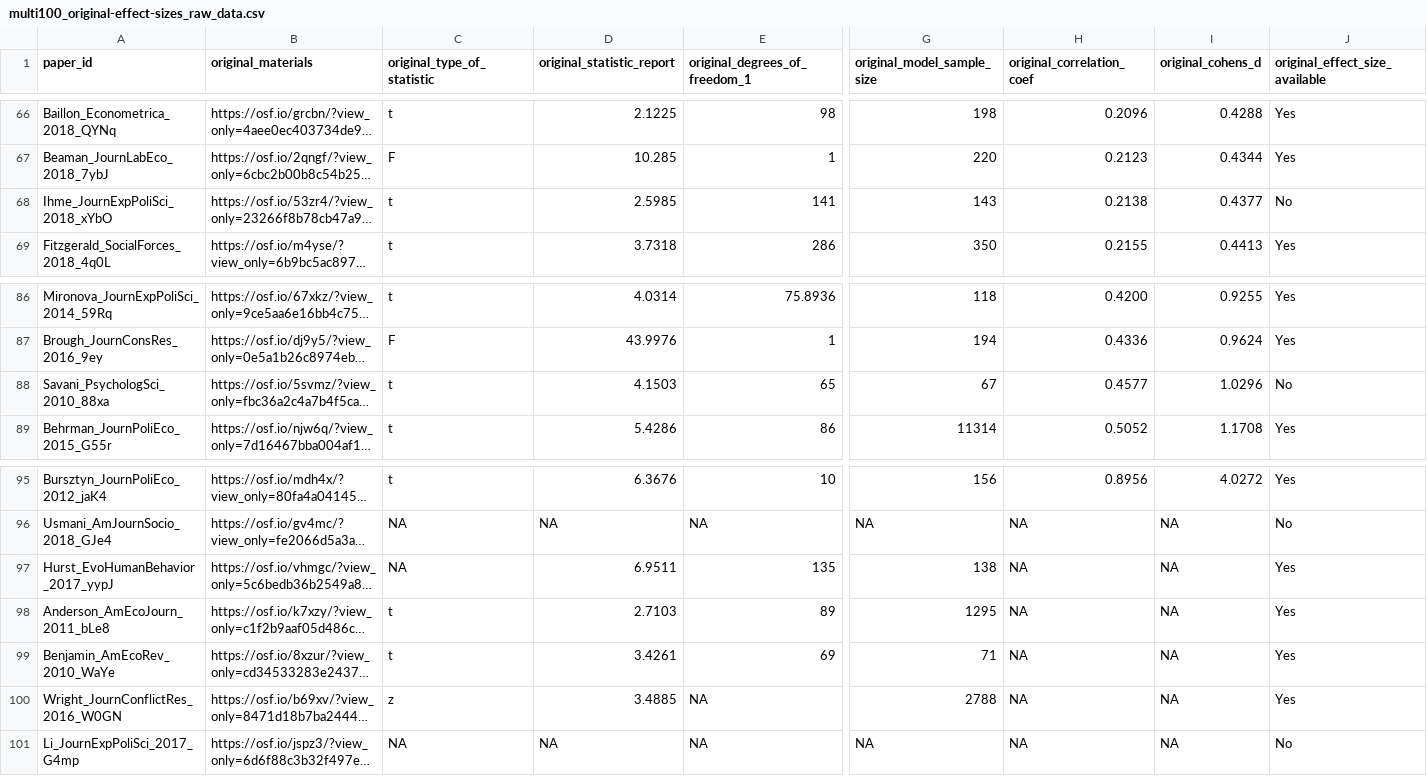
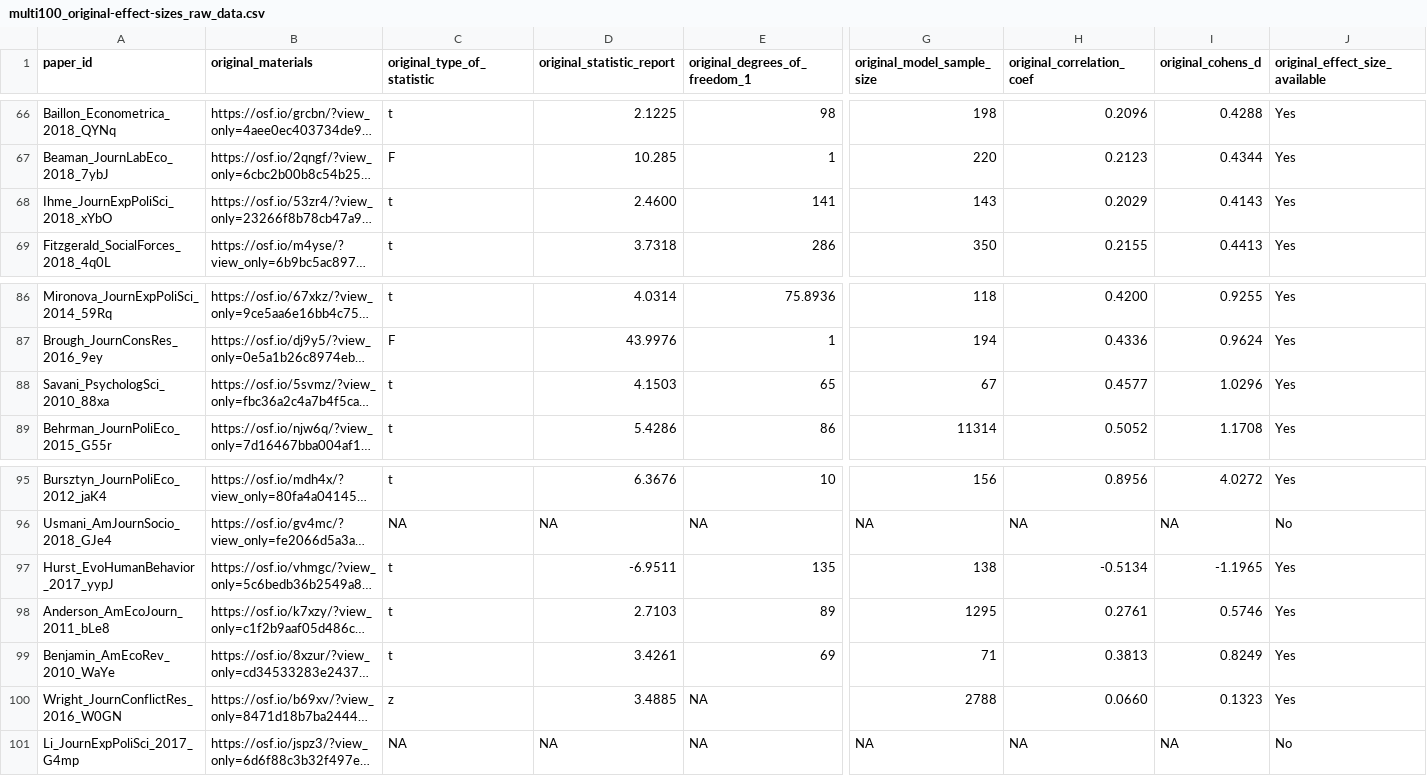
Before and after one commit to marton-balazs-kovacs/multi100, a CSV file: data/raw/multi100_original-effect-sizes_raw_data.csv, drawn as a sheet; only a part is shown, gaps mark what is left out; long unchanged cells end in …; the diff covers the shown part only; the diff names each change by its address in the sheet, - before the commit and + after, or states it on an @@ line.

Commit message:
updated source raw conversion file and the effect size data revised during the first round of the peer review

```diff
--- a/data/raw/multi100_original-effect-sizes_raw_data.csv
+++ b/data/raw/multi100_original-effect-sizes_raw_data.csv
-D68 (original_statistic_report): 2.5985
+D68 (original_statistic_report): 2.4600
-H68 (original_correlation_coef): 0.2138
+H68 (original_correlation_coef): 0.2029
-I68 (original_cohens_d): 0.4377
+I68 (original_cohens_d): 0.4143
-J68 (original_effect_size_available): No
+J68 (original_effect_size_available): Yes
-J88 (original_effect_size_available): No
+J88 (original_effect_size_available): Yes
-C97 (original_type_of_statistic): NA
+C97 (original_type_of_statistic): t
-D97 (original_statistic_report): 6.9511
+D97 (original_statistic_report): -6.9511
-H97 (original_correlation_coef): NA
+H97 (original_correlation_coef): -0.5134
-I97 (original_cohens_d): NA
+I97 (original_cohens_d): -1.1965
-H98 (original_correlation_coef): NA
+H98 (original_correlation_coef): 0.2761
-I98 (original_cohens_d): NA
+I98 (original_cohens_d): 0.5746
-H99 (original_correlation_coef): NA
+H99 (original_correlation_coef): 0.3813
-I99 (original_cohens_d): NA
+I99 (original_cohens_d): 0.8249
-H100 (original_correlation_coef): NA
+H100 (original_correlation_coef): 0.0660
-I100 (original_cohens_d): NA
+I100 (original_cohens_d): 0.1323
```
Also changed, not shown: 35 edited cells elsewhere in this file, 2 other files.
